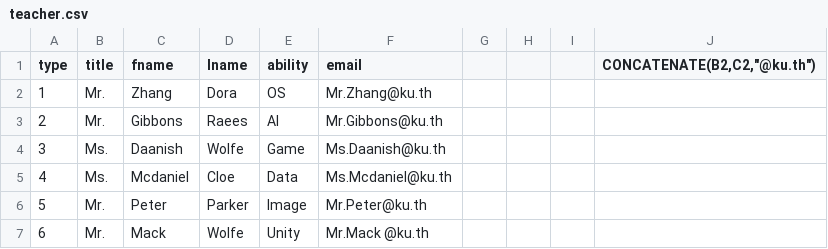
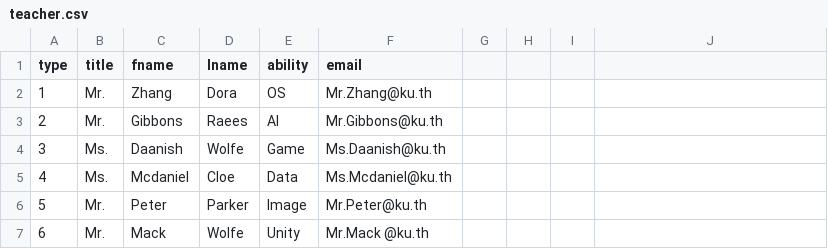
Before and after one commit to au2199/preproject, a CSV file: uploads/teacher.csv, drawn as a sheet; the diff names each change by its address in the sheet, - before the commit and + after, or states it on an @@ line.

```diff
--- a/uploads/teacher.csv
+++ b/uploads/teacher.csv
-J1: CONCATENATE(B2,C2,"@ku.th")
+J1: (empty)
```
Also changed, not shown: 12 other files.
